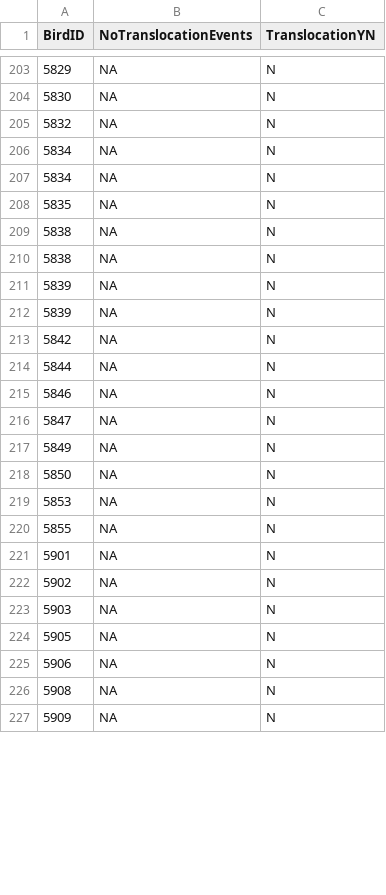
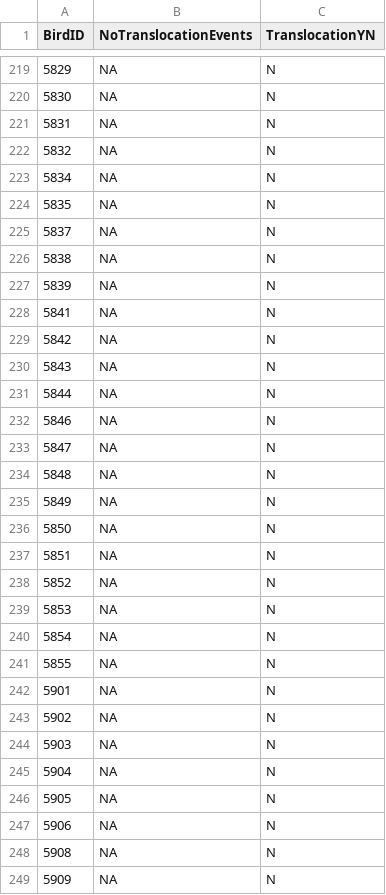
Before and after one commit to TaraCox1/Dispersal_chapter_fulldata, a CSV file: Data_wrangling/8_Translocation/Translocation.csv, drawn as a sheet; only a part is shown, gaps mark what is left out; the diff covers the shown part only.

Commit message:
Sorting insect abundance and density data Received territory quality script from Ellie - ran and created my own script to merge it with dispersal data Fixed missing translocation data Re-ran collate script

```diff
--- a/Data_wrangling/8_Translocation/Translocation.csv
+++ b/Data_wrangling/8_Translocation/Translocation.csv
@@ -204,11 +220,12 @@
 "5830",NA,"N"
+"5831",NA,"N"
 "5832",NA,"N"
 "5834",NA,"N"
-"5834",NA,"N"
 "5835",NA,"N"
-"5838",NA,"N"
+"5837",NA,"N"
 "5838",NA,"N"
 "5839",NA,"N"
-"5839",NA,"N"
+"5841",NA,"N"
 "5842",NA,"N"
+"5843",NA,"N"
 "5844",NA,"N"
@@ -216,5 +233,9 @@
 "5847",NA,"N"
+"5848",NA,"N"
 "5849",NA,"N"
 "5850",NA,"N"
+"5851",NA,"N"
+"5852",NA,"N"
 "5853",NA,"N"
+"5854",NA,"N"
 "5855",NA,"N"
@@ -223,2 +244,3 @@
 "5903",NA,"N"
+"5904",NA,"N"
 "5905",NA,"N"
```
Also changed, not shown: 30 added rows, 12 removed rows and 5 edited cells elsewhere in this file, 20 other files.
